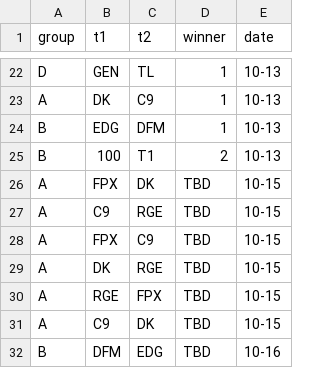
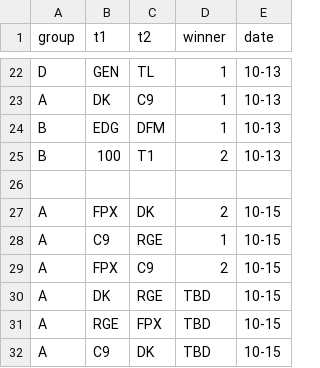
Before and after one commit to MrRinkana/worlds-2021, a TSV file: matches.tsv, drawn as a sheet; only a part is shown, gaps mark what is left out; the shorter side is filled out with more unchanged rows.

Commit message:
update matches

```diff
--- a/matches.tsv
+++ b/matches.tsv
@@ -25,5 +25,6 @@ B	EDG	DFM	1	10-13
 B	100	T1	2	10-13
-A	FPX	DK	TBD	10-15
-A	C9	RGE	TBD	10-15
-A	FPX	C9	TBD	10-15
+
+A	FPX	DK	2	10-15
+A	C9	RGE	1	10-15
+A	FPX	C9	2	10-15
 A	DK	RGE	TBD	10-15
```
